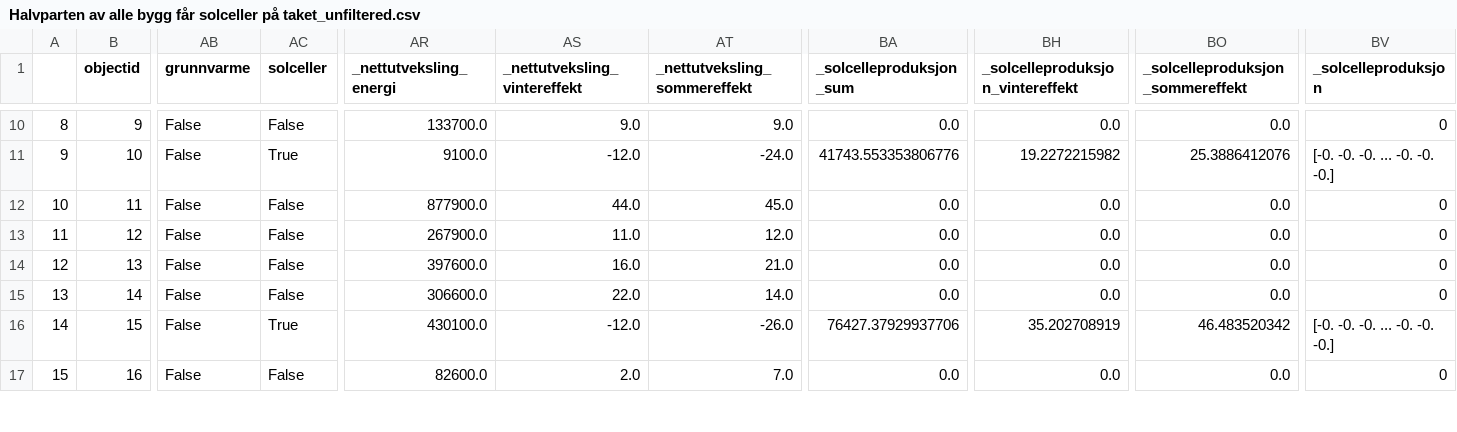
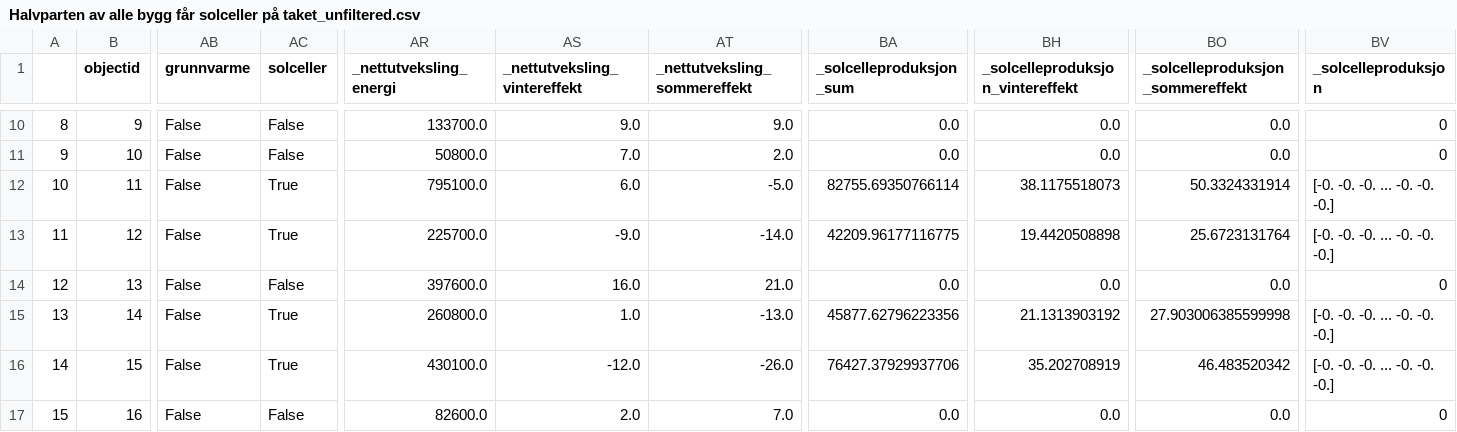
Before and after one commit to magnesyljuasen/streamlit-kringsjaa, a CSV file: output/Halvparten av alle bygg får solceller på taket_unfiltered.csv, drawn as a sheet; only a part is shown, gaps mark what is left out; the diff covers the shown part only; the diff names each change by its address in the sheet, - before the commit and + after, or states it on an @@ line.

```diff
--- a/output/Halvparten av alle bygg får solceller på taket_unfiltered.csv
+++ b/output/Halvparten av alle bygg får solceller på taket_unfiltered.csv
-AC11 (solceller): True
+AC11 (solceller): False
-AR11 (_nettutveksling_energi): 9100.0
+AR11 (_nettutveksling_energi): 50800.0
-AS11 (_nettutveksling_vintereffekt): -12.0
+AS11 (_nettutveksling_vintereffekt): 7.0
-AT11 (_nettutveksling_sommereffekt): -24.0
+AT11 (_nettutveksling_sommereffekt): 2.0
-BA11 (_solcelleproduksjon_sum): 41743.553353806776
+BA11 (_solcelleproduksjon_sum): 0.0
-BH11 (_solcelleproduksjon_vintereffekt): 19.2272215982
+BH11 (_solcelleproduksjon_vintereffekt): 0.0
-BO11 (_solcelleproduksjon_sommereffekt): 25.3886412076
+BO11 (_solcelleproduksjon_sommereffekt): 0.0
-BV11 (_solcelleproduksjon): [-0. -0. -0. ... -0. -0. -0.]
+BV11 (_solcelleproduksjon): 0
-AC12:AC13 (solceller): False
+AC12:AC13 (solceller): True
-AR12 (_nettutveksling_energi): 877900.0
+AR12 (_nettutveksling_energi): 795100.0
-AS12 (_nettutveksling_vintereffekt): 44.0
+AS12 (_nettutveksling_vintereffekt): 6.0
-AT12 (_nettutveksling_sommereffekt): 45.0
+AT12 (_nettutveksling_sommereffekt): -5.0
-BA12 (_solcelleproduksjon_sum): 0.0
+BA12 (_solcelleproduksjon_sum): 82755.69350766114
-BH12 (_solcelleproduksjon_vintereffekt): 0.0
+BH12 (_solcelleproduksjon_vintereffekt): 38.1175518073
-BO12 (_solcelleproduksjon_sommereffekt): 0.0
+BO12 (_solcelleproduksjon_sommereffekt): 50.3324331914
-BV12:BV13 (_solcelleproduksjon): 0
+BV12:BV13 (_solcelleproduksjon): [-0. -0. -0. ... -0. -0. -0.]
-AR13 (_nettutveksling_energi): 267900.0
+AR13 (_nettutveksling_energi): 225700.0
-AS13 (_nettutveksling_vintereffekt): 11.0
+AS13 (_nettutveksling_vintereffekt): -9.0
-AT13 (_nettutveksling_sommereffekt): 12.0
+AT13 (_nettutveksling_sommereffekt): -14.0
-BA13 (_solcelleproduksjon_sum): 0.0
+BA13 (_solcelleproduksjon_sum): 42209.96177116775
-BH13 (_solcelleproduksjon_vintereffekt): 0.0
+BH13 (_solcelleproduksjon_vintereffekt): 19.4420508898
-BO13 (_solcelleproduksjon_sommereffekt): 0.0
+BO13 (_solcelleproduksjon_sommereffekt): 25.6723131764
-AC15 (solceller): False
+AC15 (solceller): True
-AR15 (_nettutveksling_energi): 306600.0
+AR15 (_nettutveksling_energi): 260800.0
-AS15 (_nettutveksling_vintereffekt): 22.0
+AS15 (_nettutveksling_vintereffekt): 1.0
-AT15 (_nettutveksling_sommereffekt): 14.0
+AT15 (_nettutveksling_sommereffekt): -13.0
-BA15 (_solcelleproduksjon_sum): 0.0
+BA15 (_solcelleproduksjon_sum): 45877.62796223356
-BH15 (_solcelleproduksjon_vintereffekt): 0.0
+BH15 (_solcelleproduksjon_vintereffekt): 21.1313903192
-BO15 (_solcelleproduksjon_sommereffekt): 0.0
+BO15 (_solcelleproduksjon_sommereffekt): 27.903006385599998
-BV15 (_solcelleproduksjon): 0
+BV15 (_solcelleproduksjon): [-0. -0. -0. ... -0. -0. -0.]
```
Also changed, not shown: 112 edited cells elsewhere in this file, output/Halvparten av alle bygg får solceller på taket og grunnvarme_unfiltered.csv, 2 other files.
